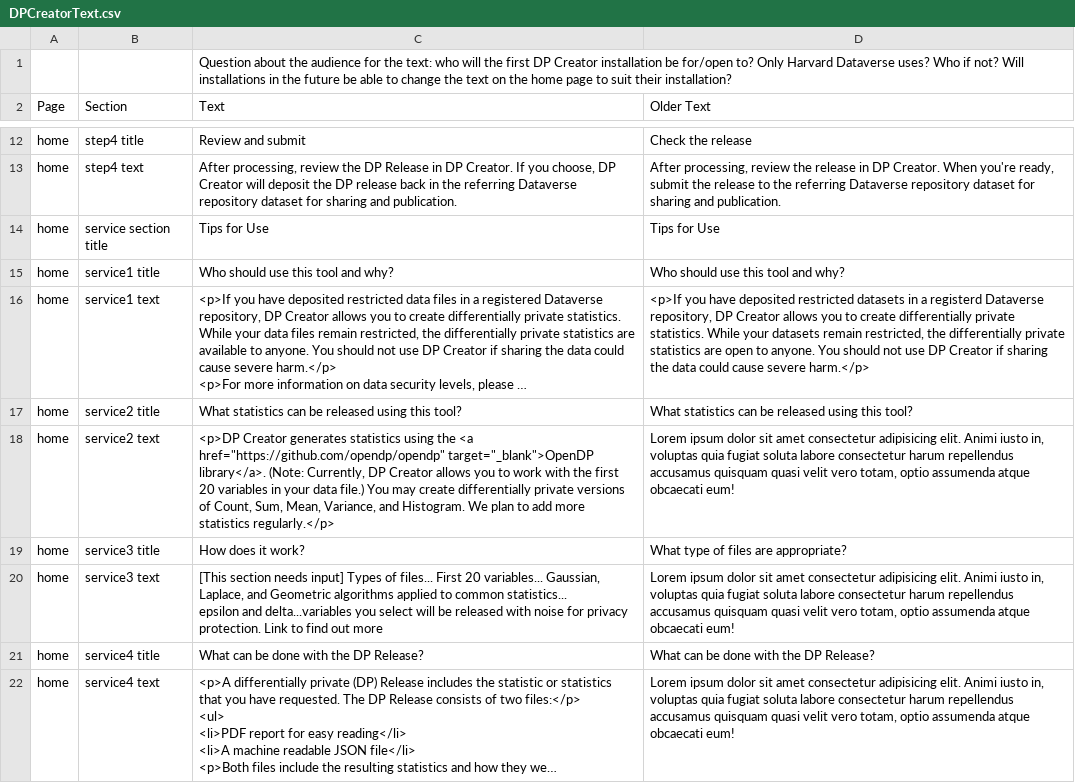
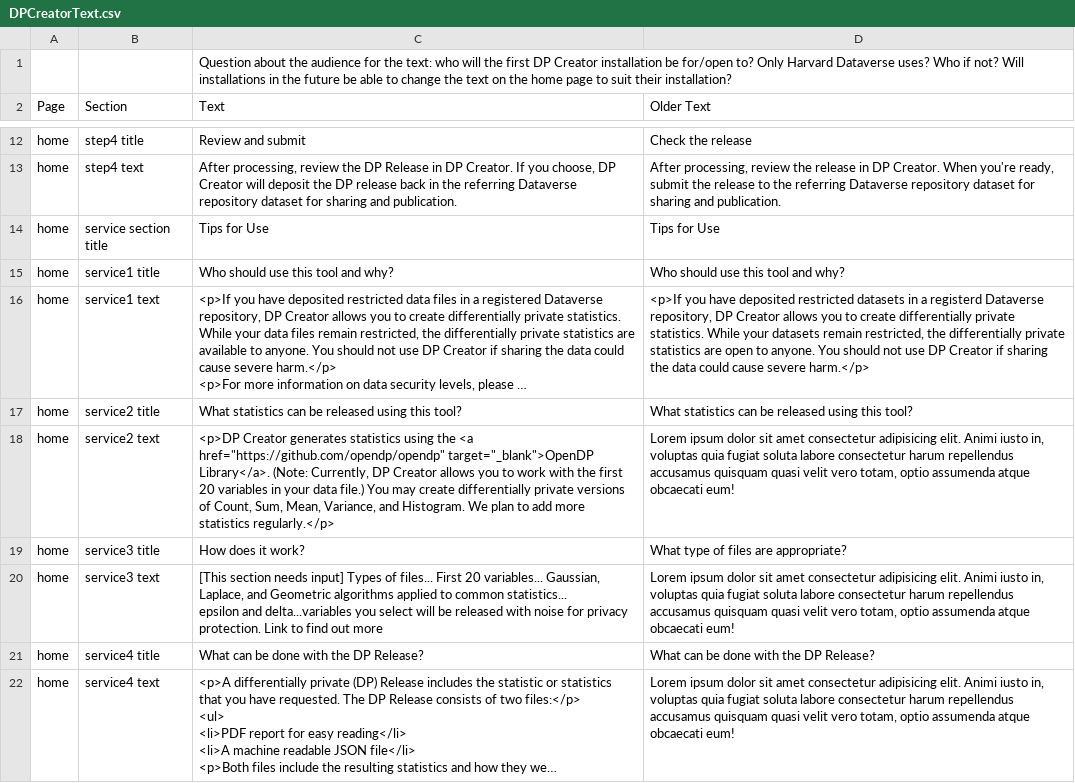
Before and after one commit to opendp/dpcreator, a CSV file: client/build_locale/DPCreatorText.csv, drawn as a sheet; only a part is shown, gaps mark what is left out; long unchanged cells end in …; the diff covers the shown part only; the diff names each change by its address in the sheet, - before the commit and + after, or states it on an @@ line.

Commit message:
Text updates (#582)
* updated k8s

* move k8s files

* instructions for #448

* update for privacy budget text #570

* parts of #570

* inferred type text #570

* updated k8s

```diff
--- a/client/build_locale/DPCreatorText.csv
+++ b/client/build_locale/DPCreatorText.csv
-C18 (Text): …href="https://github.com/opendp/opendp" target="_blank">OpenDP library</a>. (Note: Currently,…
+C18 (Text): …href="https://github.com/opendp/opendp" target="_blank">OpenDP Library</a>. (Note: Currently,…
```
Also changed, not shown: 4 added rows and 10 edited cells elsewhere in this file, 19 other files.
